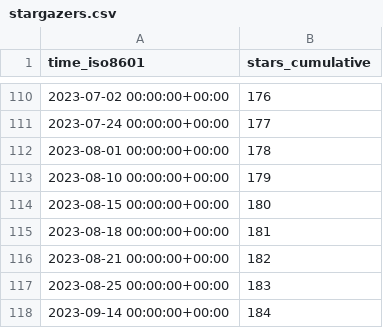
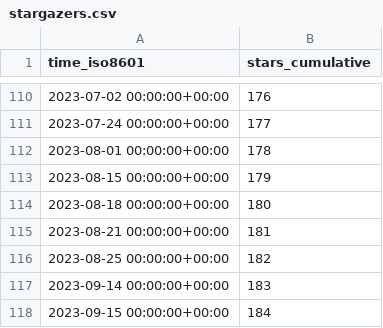
Before and after one commit to awslabs/assisted-log-enabler-for-aws, a CSV file: awslabs/assisted-log-enabler-for-aws/ghrs-data/stargazers.csv, drawn as a sheet; only a part is shown, gaps mark what is left out.

```diff
--- a/awslabs/assisted-log-enabler-for-aws/ghrs-data/stargazers.csv
+++ b/awslabs/assisted-log-enabler-for-aws/ghrs-data/stargazers.csv
@@ -112,7 +112,7 @@ time_iso8601,stars_cumulative
 2023-08-01 00:00:00+00:00,178
-2023-08-10 00:00:00+00:00,179
-2023-08-15 00:00:00+00:00,180
-2023-08-18 00:00:00+00:00,181
-2023-08-21 00:00:00+00:00,182
-2023-08-25 00:00:00+00:00,183
-2023-09-14 00:00:00+00:00,184
+2023-08-15 00:00:00+00:00,179
+2023-08-18 00:00:00+00:00,180
+2023-08-21 00:00:00+00:00,181
+2023-08-25 00:00:00+00:00,182
+2023-09-14 00:00:00+00:00,183
+2023-09-15 00:00:00+00:00,184
```
